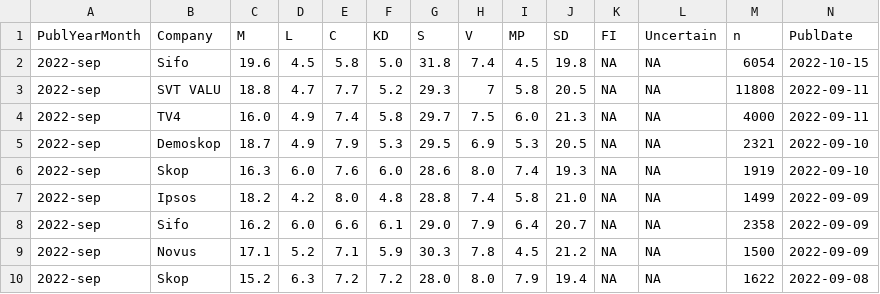
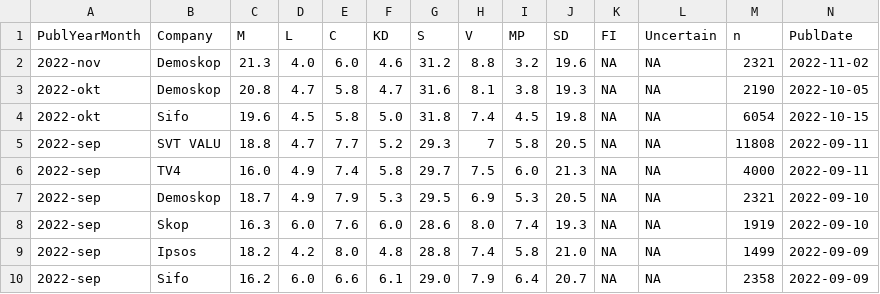
Before and after one commit to MansMeg/SwedishPolls, a CSV file: Data/Polls.csv, drawn as a sheet; only a part is shown; the shorter side is filled out with more unchanged rows; addresses are those after the commit; rows hold the shown columns only; the diff names each change by its address in the sheet, - before the commit and + after, or states it on an @@ line.

Commit message:
Demoskop okt, nov

```diff
--- a/Data/Polls.csv
+++ b/Data/Polls.csv
+row 2: 2022-nov | Demoskop | 21.3 | 4.0 | 6.0 | 4.6 | 31.2 | 8.8 | 3.2 | 19.6 | NA | NA | 2321 | 2022-11-02
+row 3: 2022-okt | Demoskop | 20.8 | 4.7 | 5.8 | 4.7 | 31.6 | 8.1 | 3.8 | 19.3 | NA | NA | 2190 | 2022-10-05
-A4 (PublYearMonth): 2022-sep
+A4 (PublYearMonth): 2022-okt
```
